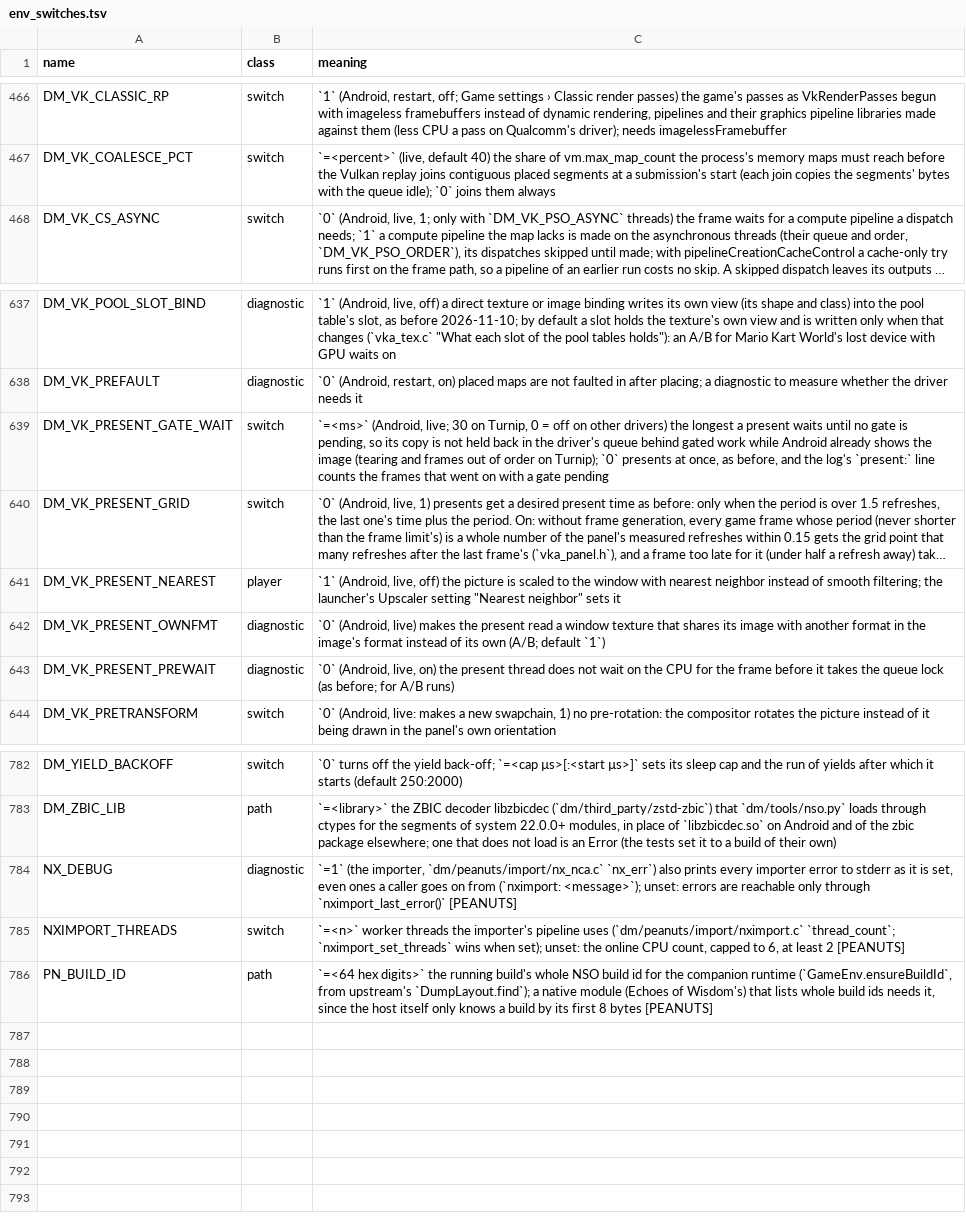
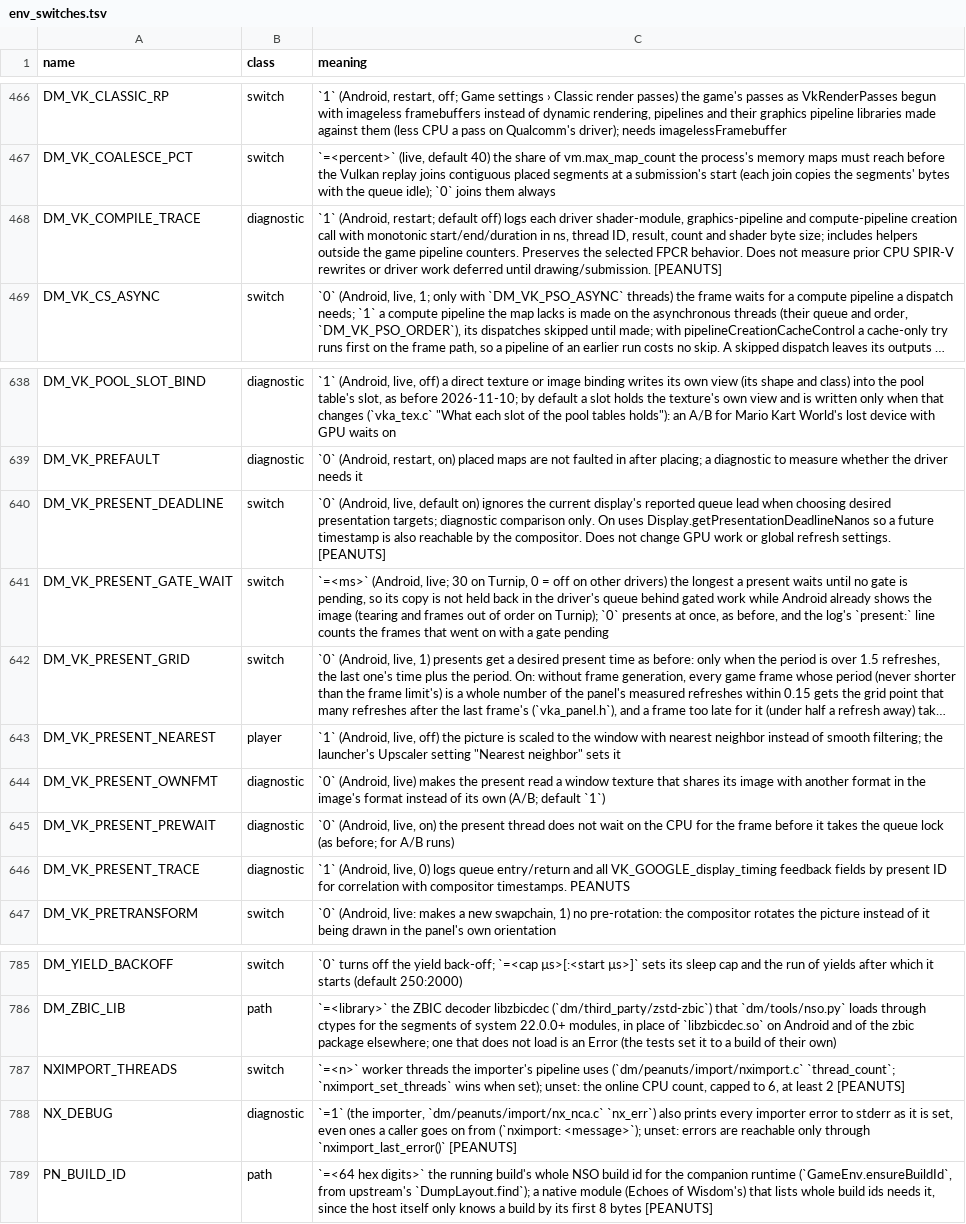
Before and after one commit to Ahihobimu/peanuts-native, a TSV file: docs/env_switches.tsv, drawn as a sheet; only a part is shown, gaps mark what is left out; long unchanged cells end in …; the diff names each change by its address in the sheet, - before the commit and + after, or states it on an @@ line.

Commit message:
fix(android): stabilize capped 30 fps presentation on Thor
Honor the active display compositor queue deadline and advertise the effective content rate. Request a matching 60 Hz game-window mode only for the running 30 fps cap with requested FG off, releasing it for other states. Keep optional compile and presentation diagnostics; no global display setting is changed.

Thor / Turnip T30 Mr Purple / BOTW main cd57b23fa4bbad65803d9788c01821ee: 630 sampled intervals, including 378 walking/camera intervals, were uniform two-refresh holds at 33.408-33.436 ms. Effective 120 FPS releases the request and reaches about 118.5 FPS in the menu; exit restores physical 120 Hz. Requested FG release checked, actual generation unavailable without the optional DLL. Native ASan/UBSan panel and 26 targeted checks pass. High-refresh HWC timing remains unresolved; this is a stable-30 platform mitigation, not a shader-compilation cure.

```diff
--- a/docs/env_switches.tsv
+++ b/docs/env_switches.tsv
+row 468: DM_VK_COMPILE_TRACE | diagnostic | `1` (Android, restart; default off) logs each driver shader-module, graphics-pipeline and compute-pipeline creation call with monotonic start/end/duration in ns, thread ID, result, count and shader byte size; includes helpers outside the game pipeline counters. Preserves the selected FPCR behavior. Does not measure prior CPU SPIR-V rewrites or driver work deferred until drawing/submission. [PEANUTS]
+row 640: DM_VK_PRESENT_DEADLINE | switch | `0` (Android, live, default on) ignores the current display's reported queue lead when choosing desired presentation targets; diagnostic comparison only. On uses Display.getPresentationDeadlineNanos so a future timestamp is also reachable by the compositor. Does not change GPU work or global refresh settings. [PEANUTS]
+row 646: DM_VK_PRESENT_TRACE | diagnostic | `1` (Android, live, 0) logs queue entry/return and all VK_GOOGLE_display_timing feedback fields by present ID for correlation with compositor timestamps. PEANUTS
@@ row 785 moved to row 787: NXIMPORT_THREADS @@
```
Also changed, not shown: docs/advanced_settings.tsv, 23 other files.
